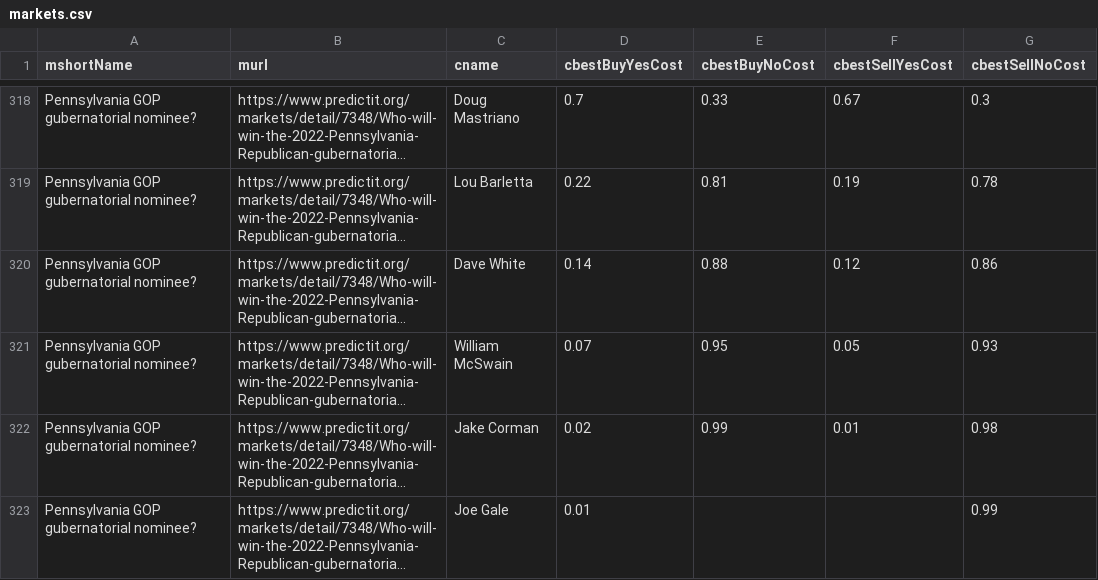
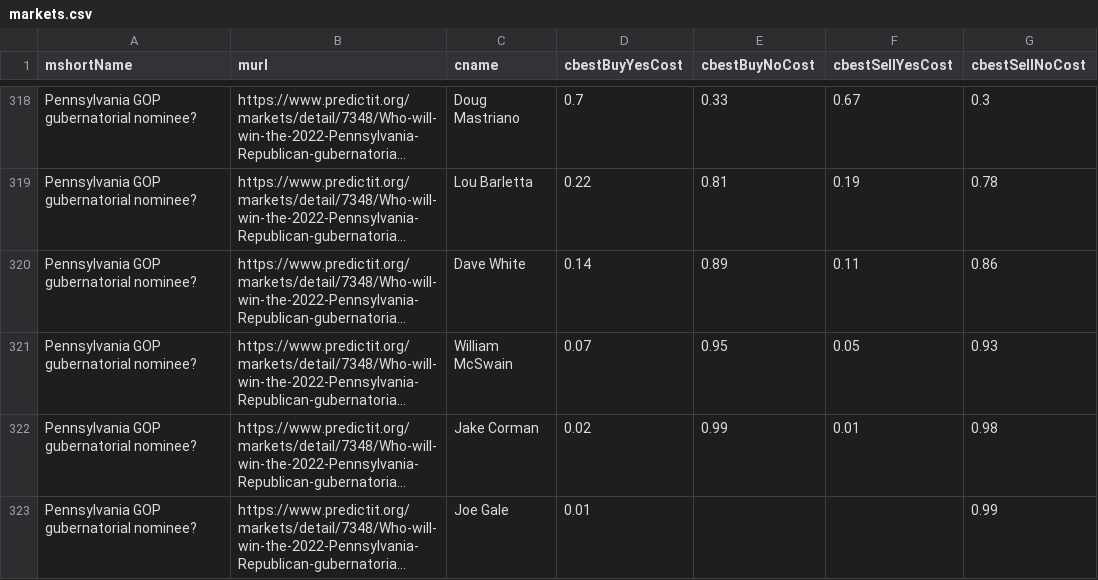
Before and after one commit to dcadata/predictit-arbitrage, a CSV file: data/markets.csv, drawn as a sheet; only a part is shown, gaps mark what is left out; long unchanged cells end in …; the diff names each change by its address in the sheet, - before the commit and + after, or states it on an @@ line.

```diff
--- a/data/markets.csv
+++ b/data/markets.csv
-E320 (cbestBuyNoCost): 0.88
+E320 (cbestBuyNoCost): 0.89
-F320 (cbestSellYesCost): 0.12
+F320 (cbestSellYesCost): 0.11
```
Also changed, not shown: 2 other files.
